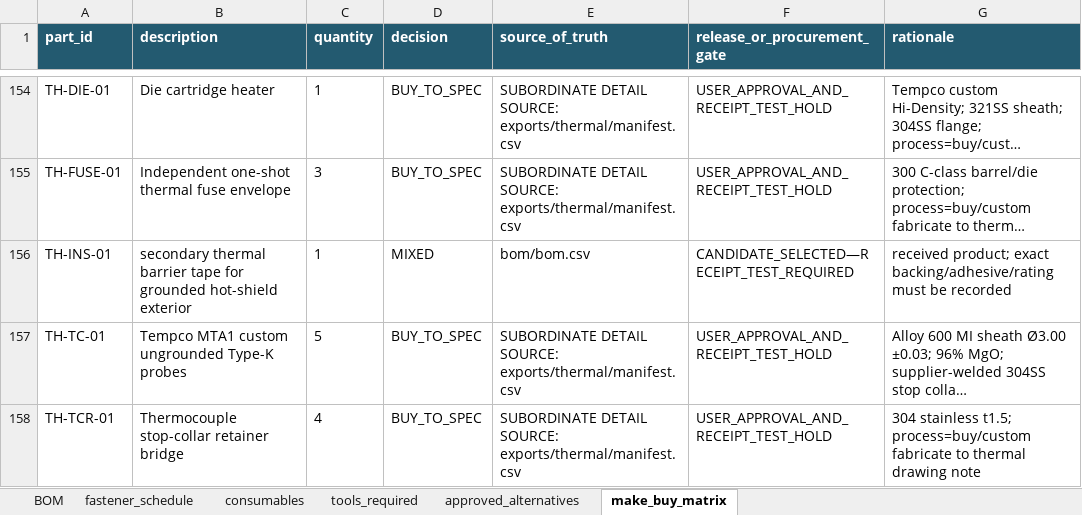
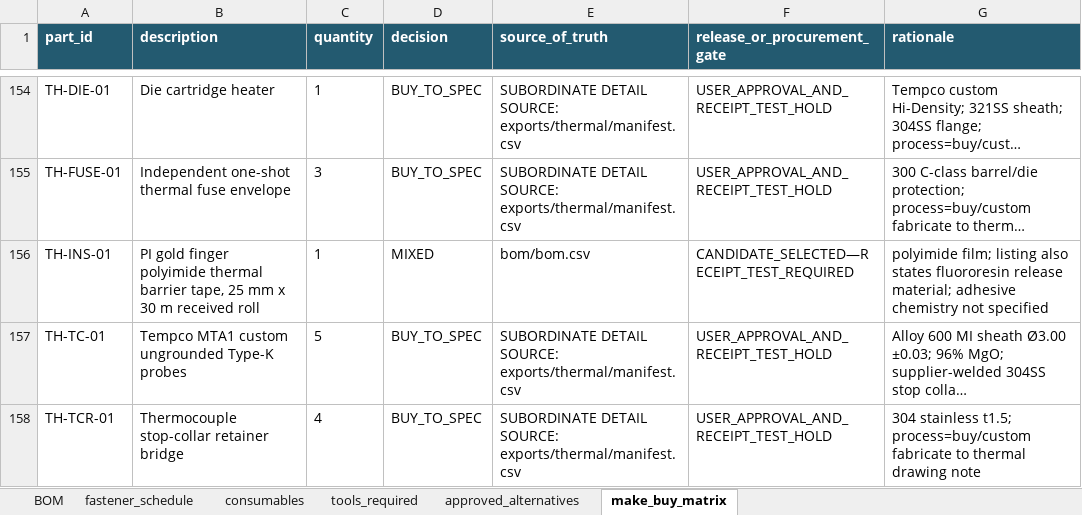
Before and after one commit to snowman0919/PLA-PET-Recycling-Lab, an Excel workbook: exports/final/bom/BOM.xlsx, sheet make_buy_matrix, drawn as a sheet; only a part is shown, gaps mark what is left out; long unchanged cells end in …; values as stored, in another font and other column widths than the file's, no borders; the diff names each change by its address in the sheet, - before the commit and + after, or states it on an @@ line.

Commit message:
build(v0.8): regenerate PI tape-aware release artifacts

```diff
--- a/exports/final/bom/BOM.xlsx (sheet make_buy_matrix)
+++ b/exports/final/bom/BOM.xlsx (sheet make_buy_matrix)
-B156 (description): secondary thermal barrier tape for grounded hot-shield exterior
+B156 (description): PI gold finger polyimide thermal barrier tape, 25 mm x 30 m received roll
-G156 (rationale): received product; exact backing/adhesive/rating must be recorded
+G156 (rationale): polyimide film; listing also states fluororesin release material; adhesive chemistry not specified
```
Also changed, not shown: sheet BOM, 27 other files.
